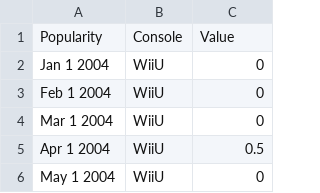
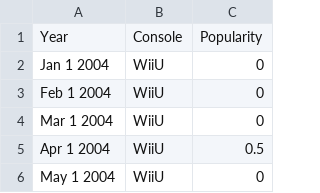
Before and after one commit to thalujyammar/DVII, a CSV file: multiTimeline.csv, drawn as a sheet; only a part is shown.

Commit message:
Update multiTimeline.csv

```diff
--- a/multiTimeline.csv
+++ b/multiTimeline.csv
@@ -1,2 +1,2 @@
-Popularity,Console,Value
+Year,Console,Popularity
 Jan 1 2004,WiiU,0
```
